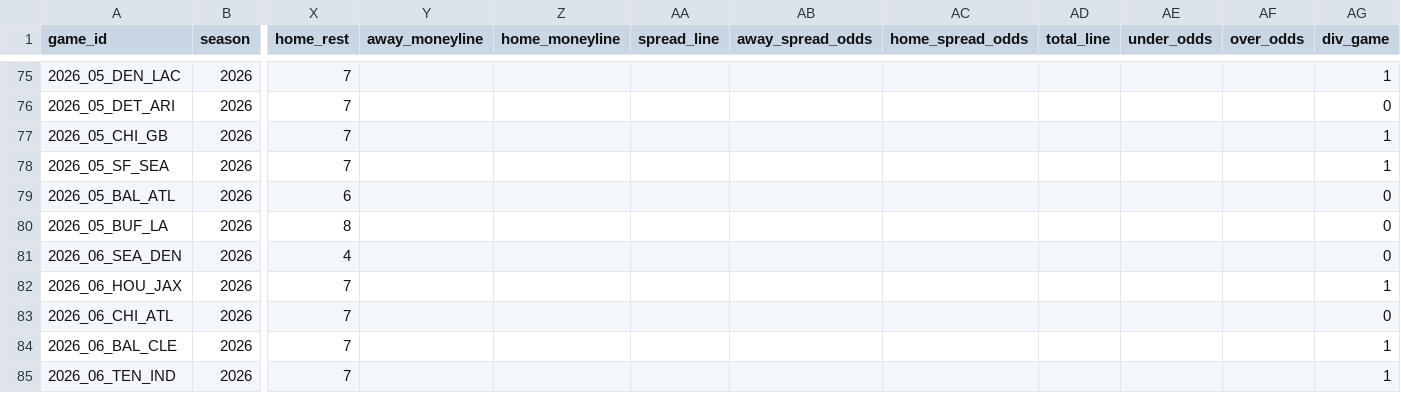
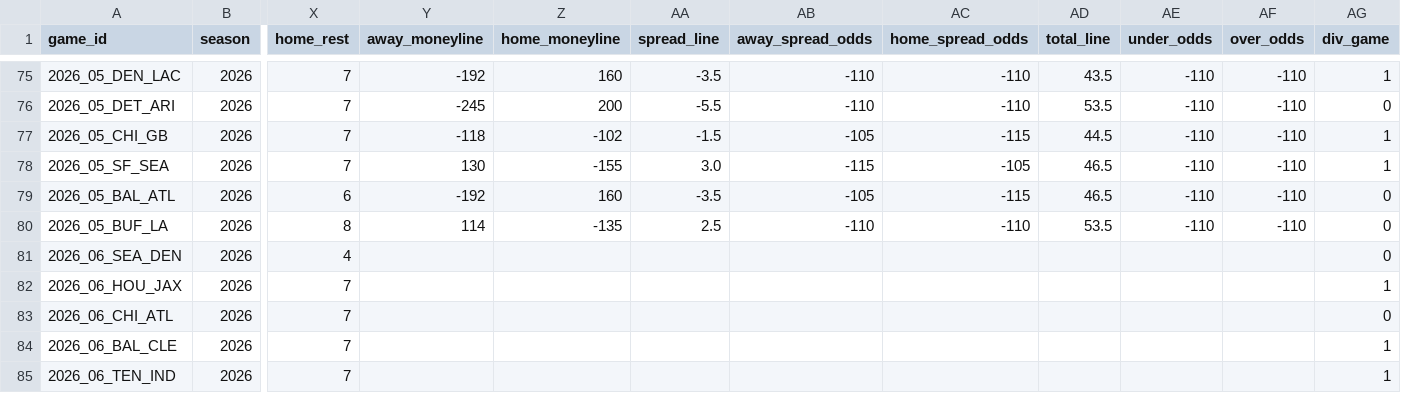
Before and after one commit to SubOptimalPredictions/nfl_predictor, a CSV file: data/schedules_2026.csv, drawn as a sheet; only a part is shown, gaps mark what is left out; the diff covers the shown part only; the diff names each change by its address in the sheet, - before the commit and + after, or states it on an @@ line.

```diff
--- a/data/schedules_2026.csv
+++ b/data/schedules_2026.csv
-Y75 (away_moneyline): (empty)
+Y75 (away_moneyline): -192
-Z75 (home_moneyline): (empty)
+Z75 (home_moneyline): 160
-AA75 (spread_line): (empty)
+AA75 (spread_line): -3.5
-AB75:AB76 (away_spread_odds): (empty)
+AB75:AB76 (away_spread_odds): -110
-AC75:AC76 (home_spread_odds): (empty)
+AC75:AC76 (home_spread_odds): -110
-AD75 (total_line): (empty)
+AD75 (total_line): 43.5
-AE75:AE80 (under_odds): (empty)
+AE75:AE80 (under_odds): -110
-AF75:AF80 (over_odds): (empty)
+AF75:AF80 (over_odds): -110
-Y76 (away_moneyline): (empty)
+Y76 (away_moneyline): -245
-Z76 (home_moneyline): (empty)
+Z76 (home_moneyline): 200
-AA76 (spread_line): (empty)
+AA76 (spread_line): -5.5
-AD76 (total_line): (empty)
+AD76 (total_line): 53.5
-Y77 (away_moneyline): (empty)
+Y77 (away_moneyline): -118
-Z77 (home_moneyline): (empty)
+Z77 (home_moneyline): -102
-AA77 (spread_line): (empty)
+AA77 (spread_line): -1.5
-AB77 (away_spread_odds): (empty)
+AB77 (away_spread_odds): -105
-AC77 (home_spread_odds): (empty)
+AC77 (home_spread_odds): -115
-AD77 (total_line): (empty)
+AD77 (total_line): 44.5
-Y78 (away_moneyline): (empty)
+Y78 (away_moneyline): 130
-Z78 (home_moneyline): (empty)
+Z78 (home_moneyline): -155
-AA78 (spread_line): (empty)
+AA78 (spread_line): 3.0
-AB78 (away_spread_odds): (empty)
+AB78 (away_spread_odds): -115
-AC78 (home_spread_odds): (empty)
+AC78 (home_spread_odds): -105
-AD78:AD79 (total_line): (empty)
+AD78:AD79 (total_line): 46.5
-Y79 (away_moneyline): (empty)
+Y79 (away_moneyline): -192
-Z79 (home_moneyline): (empty)
+Z79 (home_moneyline): 160
-AA79 (spread_line): (empty)
+AA79 (spread_line): -3.5
-AB79 (away_spread_odds): (empty)
+AB79 (away_spread_odds): -105
-AC79 (home_spread_odds): (empty)
+AC79 (home_spread_odds): -115
-Y80 (away_moneyline): (empty)
+Y80 (away_moneyline): 114
-Z80 (home_moneyline): (empty)
+Z80 (home_moneyline): -135
-AA80 (spread_line): (empty)
+AA80 (spread_line): 2.5
-AB80 (away_spread_odds): (empty)
+AB80 (away_spread_odds): -110
-AC80 (home_spread_odds): (empty)
+AC80 (home_spread_odds): -110
-AD80 (total_line): (empty)
+AD80 (total_line): 53.5
```
Also changed, not shown: 66 edited cells elsewhere in this file, data/teams_with_records.csv, 5 other files.
